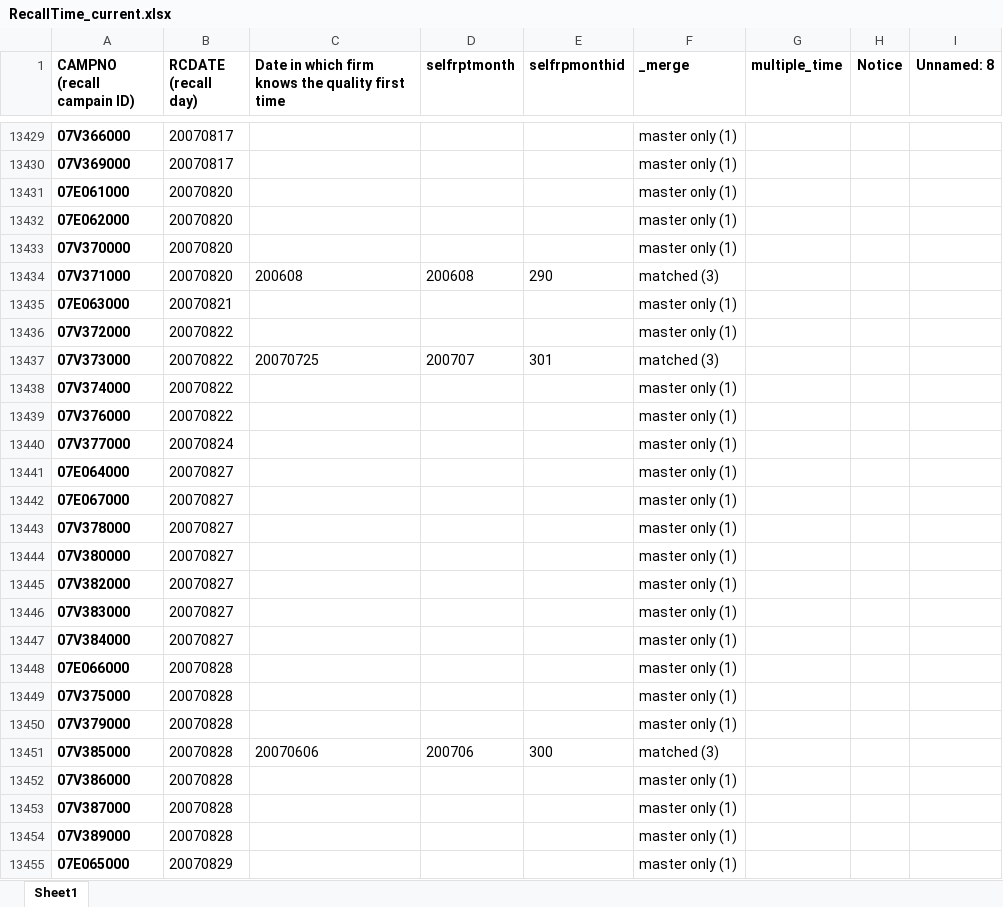
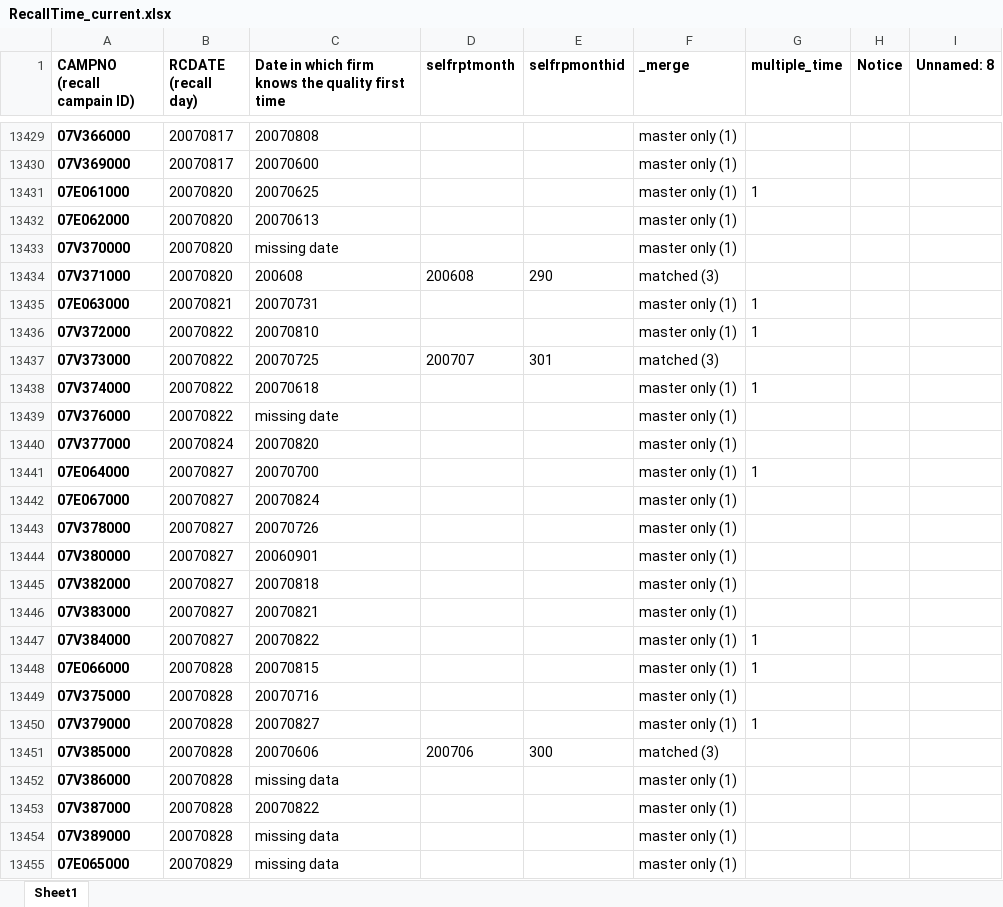
Before and after one commit to omnikdy/ra_file, an Excel workbook: RecallTime_current.xlsx, sheet Sheet1, drawn as a sheet; only a part is shown, gaps mark what is left out; values as stored, in another font and other column widths than the file's, no borders; the diff covers the shown part only; the diff names each change by its address in the sheet, - before the commit and + after, or states it on an @@ line.

```diff
--- a/RecallTime_current.xlsx (sheet Sheet1)
+++ b/RecallTime_current.xlsx (sheet Sheet1)
-C13429: (empty)
+C13429: 20070808
-C13430: (empty)
+C13430: 20070600
-C13431: (empty)
+C13431: 20070625
-G13431 (multiple_time): (empty)
+G13431 (multiple_time): 1
-C13432: (empty)
+C13432: 20070613
-C13433: (empty)
+C13433: missing date
-C13435: (empty)
+C13435: 20070731
-G13435:G13436 (multiple_time): (empty)
+G13435:G13436 (multiple_time): 1
-C13436: (empty)
+C13436: 20070810
-C13438: (empty)
+C13438: 20070618
-G13438 (multiple_time): (empty)
+G13438 (multiple_time): 1
-C13439: (empty)
+C13439: missing date
-C13440: (empty)
+C13440: 20070820
-C13441: (empty)
+C13441: 20070700
-G13441 (multiple_time): (empty)
+G13441 (multiple_time): 1
-C13442: (empty)
+C13442: 20070824
-C13443: (empty)
+C13443: 20070726
-C13444: (empty)
+C13444: 20060901
-C13445: (empty)
+C13445: 20070818
-C13446: (empty)
+C13446: 20070821
-C13447: (empty)
+C13447: 20070822
-G13447:G13448 (multiple_time): (empty)
+G13447:G13448 (multiple_time): 1
-C13448: (empty)
+C13448: 20070815
-C13449: (empty)
+C13449: 20070716
-C13450: (empty)
+C13450: 20070827
-G13450 (multiple_time): (empty)
+G13450 (multiple_time): 1
-C13452: (empty)
+C13452: missing data
-C13453: (empty)
+C13453: 20070822
-C13454:C13455: (empty)
+C13454:C13455: missing data
```
Also changed, not shown: 765 edited cells elsewhere in this sheet, 1 other file.
